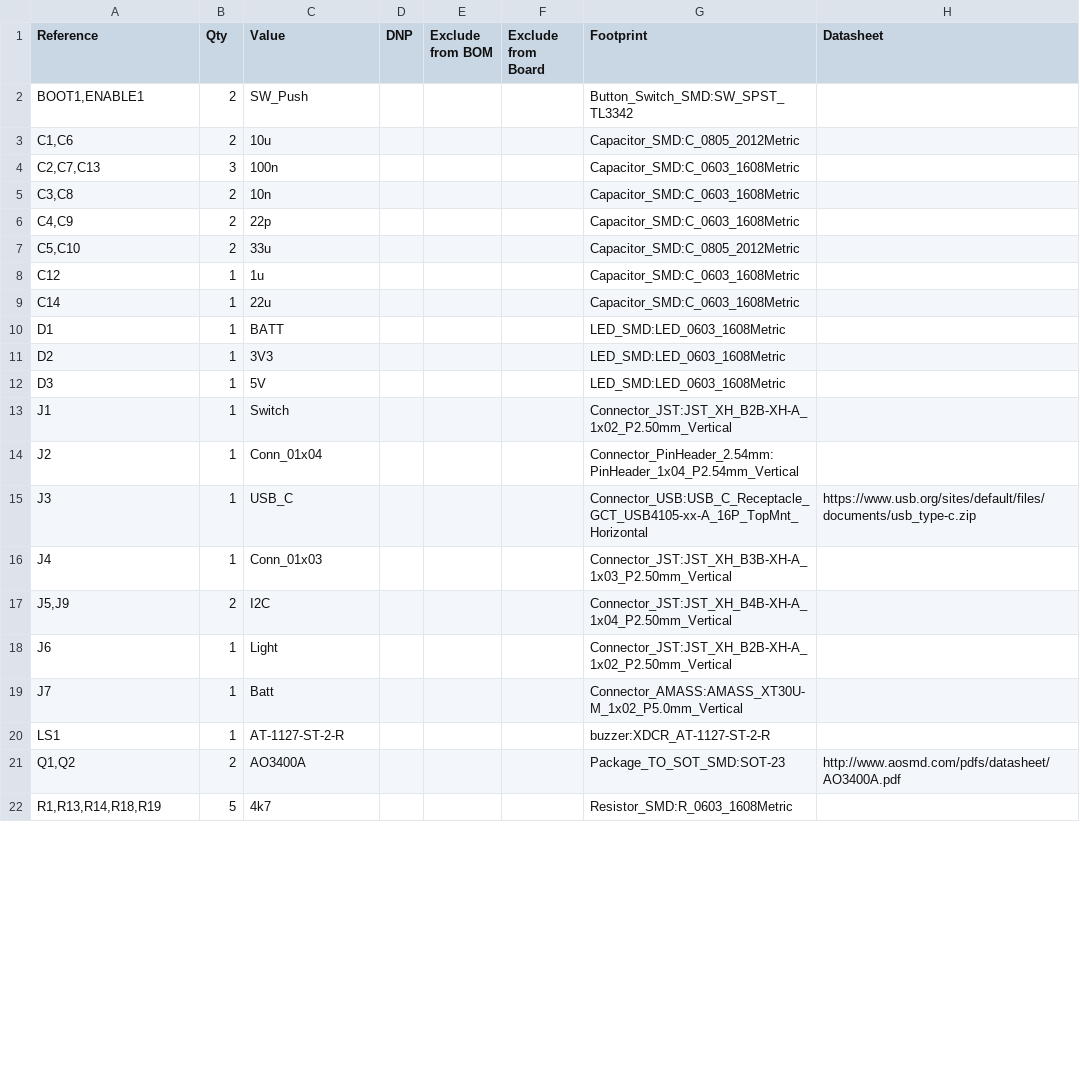
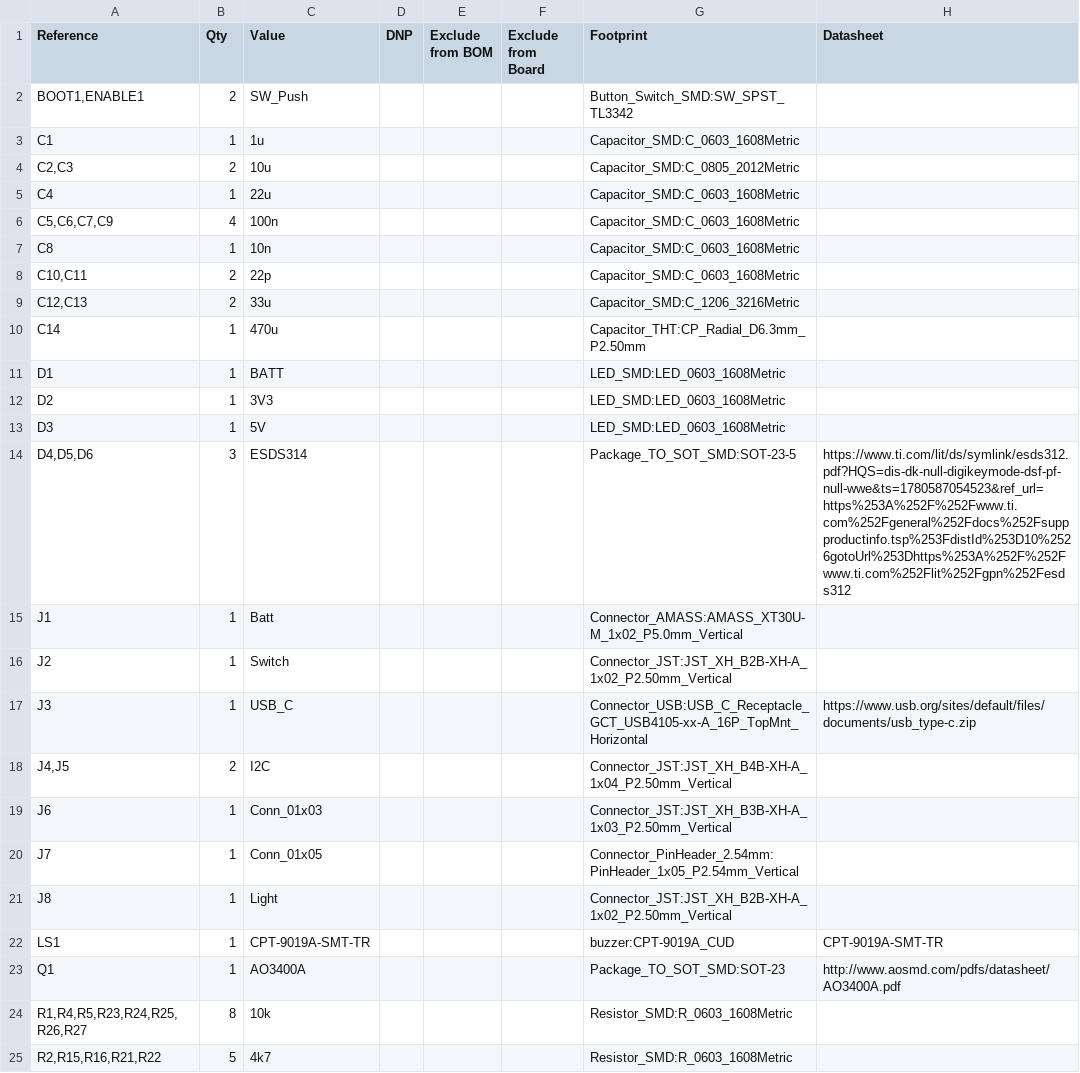
Before and after one commit to MATE-Leviathan/float_pcb, a CSV file: float_pcb.csv, drawn as a sheet; only a part is shown; the diff covers the shown part only.

```diff
--- a/float_pcb.csv
+++ b/float_pcb.csv
@@ -2,9 +2,10 @@
 "BOOT1,ENABLE1","2","SW_Push","","","","Button_Switch_SMD:SW_SPST_TL3342",""
-"C1,C6","2","10u","","","","Capacitor_SMD:C_0805_2012Metric",""
-"C2,C7,C13","3","100n","","","","Capacitor_SMD:C_0603_1608Metric",""
-"C3,C8","2","10n","","","","Capacitor_SMD:C_0603_1608Metric",""
-"C4,C9","2","22p","","","","Capacitor_SMD:C_0603_1608Metric",""
-"C5,C10","2","33u","","","","Capacitor_SMD:C_0805_2012Metric",""
-"C12","1","1u","","","","Capacitor_SMD:C_0603_1608Metric",""
-"C14","1","22u","","","","Capacitor_SMD:C_0603_1608Metric",""
+"C1","1","1u","","","","Capacitor_SMD:C_0603_1608Metric",""
+"C2,C3","2","10u","","","","Capacitor_SMD:C_0805_2012Metric",""
+"C4","1","22u","","","","Capacitor_SMD:C_0603_1608Metric",""
+"C5,C6,C7,C9","4","100n","","","","Capacitor_SMD:C_0603_1608Metric",""
+"C8","1","10n","","","","Capacitor_SMD:C_0603_1608Metric",""
+"C10,C11","2","22p","","","","Capacitor_SMD:C_0603_1608Metric",""
+"C12,C13","2","33u","","","","Capacitor_SMD:C_1206_3216Metric",""
+"C14","1","470u","","","","Capacitor_THT:CP_Radial_D6.3mm_P2.50mm",""
 "D1","1","BATT","","","","LED_SMD:LED_0603_1608Metric",""
@@ -12,11 +13,13 @@
 "D3","1","5V","","","","LED_SMD:LED_0603_1608Metric",""
-"J1","1","Switch","","","","Connector_JST:JST_XH_B2B-XH-A_1x02_P2.50mm_Vertical",""
-"J2","1","Conn_01x04","","","","Connector_PinHeader_2.54mm:PinHeader_1x04_P2.54mm_Vertical",""
+"D4,D5,D6","3","ESDS314","","","","Package_TO_SOT_SMD:SOT-23-5","https://www.ti.com/lit/ds/symlink/esds312.pdf?HQS=dis-dk-null-digikeymode-dsf-pf-null-wwe&ts=1780587054523&ref_url=https%253A%252F%252Fwww.ti.com%252Fgeneral%252Fdocs%252Fsuppproductinfo.tsp%253FdistId%253D10%2526gotoUrl%253Dhttps%253A%252F%252Fwww.ti.com%252Flit%252Fgpn%252Fesds312"
+"J1","1","Batt","","","","Connector_AMASS:AMASS_XT30U-M_1x02_P5.0mm_Vertical",""
+"J2","1","Switch","","","","Connector_JST:JST_XH_B2B-XH-A_1x02_P2.50mm_Vertical",""
 "J3","1","USB_C","","","","Connector_USB:USB_C_Receptacle_GCT_USB4105-xx-A_16P_TopMnt_Horizontal","https://www.usb.org/sites/default/files/documents/usb_type-c.zip"
-"J4","1","Conn_01x03","","","","Connector_JST:JST_XH_B3B-XH-A_1x03_P2.50mm_Vertical",""
-"J5,J9","2","I2C","","","","Connector_JST:JST_XH_B4B-XH-A_1x04_P2.50mm_Vertical",""
-"J6","1","Light","","","","Connector_JST:JST_XH_B2B-XH-A_1x02_P2.50mm_Vertical",""
-"J7","1","Batt","","","","Connector_AMASS:AMASS_XT30U-M_1x02_P5.0mm_Vertical",""
-"LS1","1","AT-1127-ST-2-R","","","","buzzer:XDCR_AT-1127-ST-2-R",""
-"Q1,Q2","2","AO3400A","","","","Package_TO_SOT_SMD:SOT-23","http://www.aosmd.com/pdfs/datasheet/AO3400A.pdf"
-"R1,R13,R14,R18,R19","5","4k7","","","","Resistor_SMD:R_0603_1608Metric",""
+"J4,J5","2","I2C","","","","Connector_JST:JST_XH_B4B-XH-A_1x04_P2.50mm_Vertical",""
+"J6","1","Conn_01x03","","","","Connector_JST:JST_XH_B3B-XH-A_1x03_P2.50mm_Vertical",""
+"J7","1","Conn_01x05","","","","Connector_PinHeader_2.54mm:PinHeader_1x05_P2.54mm_Vertical",""
+"J8","1","Light","","","","Connector_JST:JST_XH_B2B-XH-A_1x02_P2.50mm_Vertical",""
+"LS1","1","CPT-9019A-SMT-TR","","","","buzzer:CPT-9019A_CUD","CPT-9019A-SMT-TR"
+"Q1","1","AO3400A","","","","Package_TO_SOT_SMD:SOT-23","http://www.aosmd.com/pdfs/datasheet/AO3400A.pdf"
+"R1,R4,R5,R23,R24,R25,R26,R27","8","10k","","","","Resistor_SMD:R_0603_1608Metric",""
+"R2,R15,R16,R21,R22","5","4k7","","","","Resistor_SMD:R_0603_1608Metric",""
```
Also changed, not shown: 7 added rows, 8 removed rows and 17 edited cells elsewhere in this file, 30 other files.
